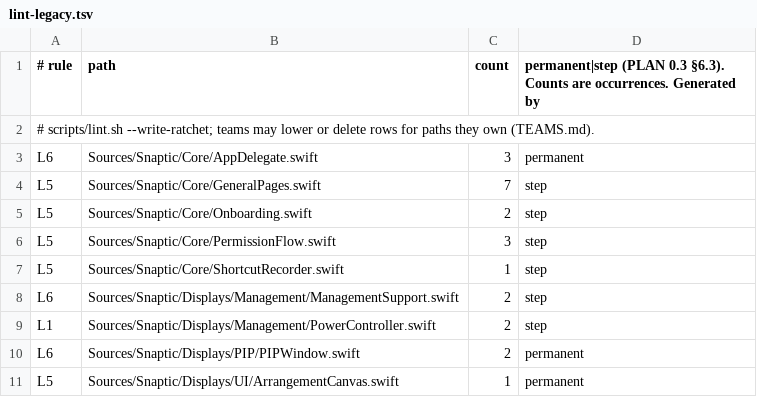
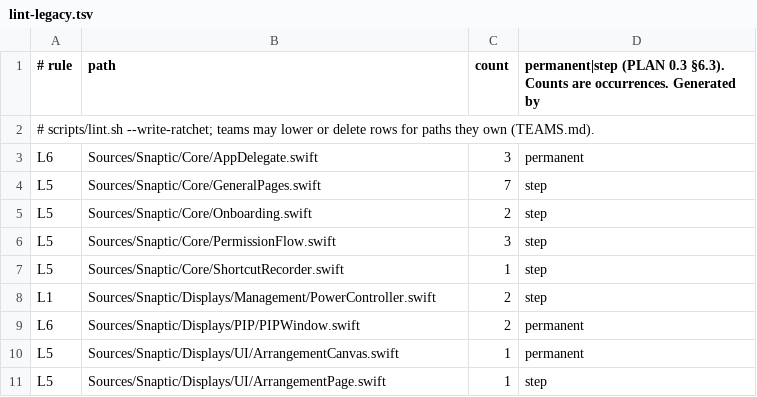
Before and after one commit to revylfitness/snaptic, a TSV file: scripts/lint-legacy.tsv, drawn as a sheet; only a part is shown; the shorter side is filled out with more unchanged rows.

```diff
--- a/scripts/lint-legacy.tsv
+++ b/scripts/lint-legacy.tsv
@@ -7,3 +7,2 @@ L5	Sources/Snaptic/Core/PermissionFlow.swift	3	step
 L5	Sources/Snaptic/Core/ShortcutRecorder.swift	1	step
-L6	Sources/Snaptic/Displays/Management/ManagementSupport.swift	2	step
 L1	Sources/Snaptic/Displays/Management/PowerController.swift	2	step
```
Also changed, not shown: scripts/stubs.tsv, 21 other files.
